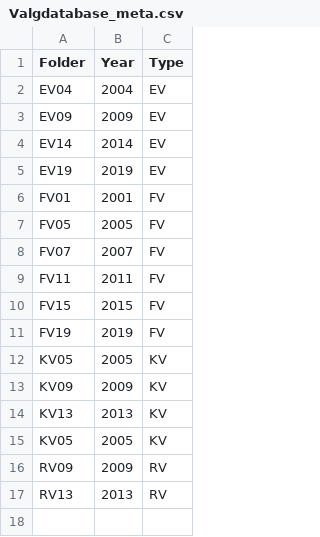
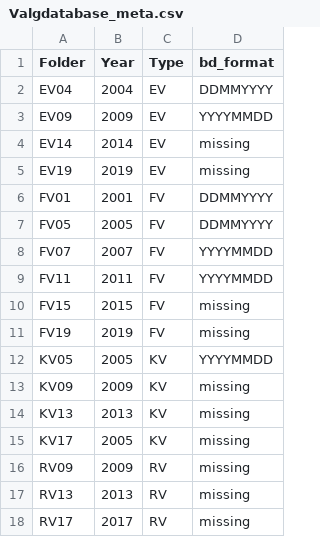
Before and after one commit to christianvedels/kv21, a CSV file: Valgdatabase_meta.csv, drawn as a sheet; the diff names each change by its address in the sheet, - before the commit and + after, or states it on an @@ line.

```diff
--- a/Valgdatabase_meta.csv
+++ b/Valgdatabase_meta.csv
+column D (bd_format), rows 2-17: DDMMYYYY | YYYYMMDD | missing | missing | DDMMYYYY | DDMMYYYY | YYYYMMDD | YYYYMMDD | missing | missing | YYYYMMDD | missing | missing | missing | missing | missing
-A15 (Folder): KV05
+A15 (Folder): KV17
+row 18: RV17 | 2017 | RV | missing
```
Also changed, not shown: 5 other files.
